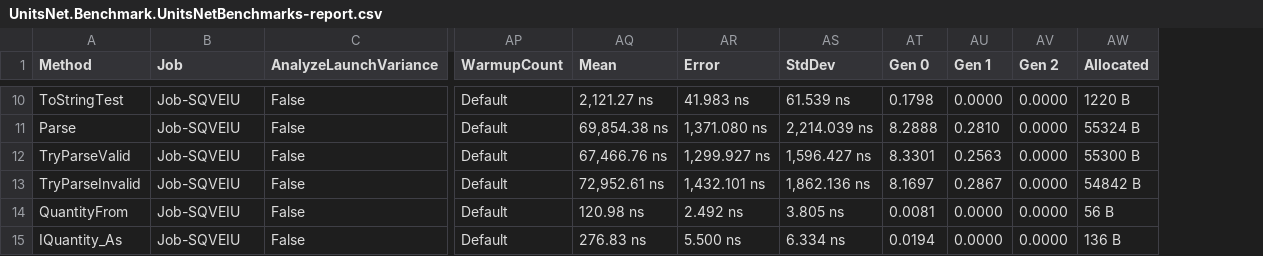
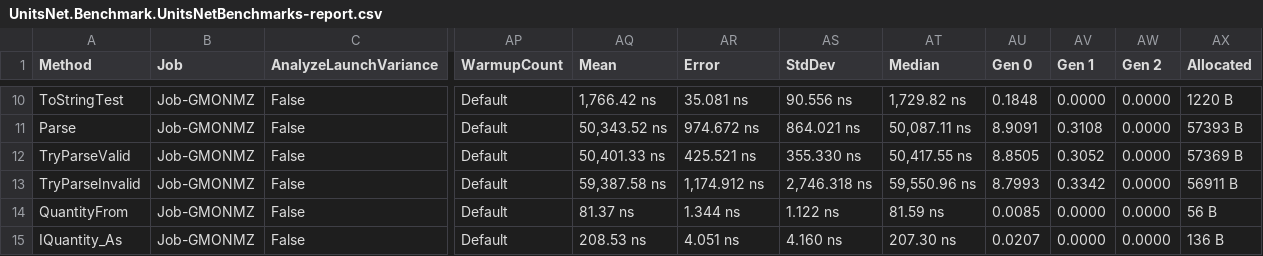
Before and after one commit to angularsen/UnitsNet, a CSV file: benchmarks/net472/results/UnitsNet.Benchmark.UnitsNetBenchmarks-report.csv, drawn as a sheet; only a part is shown, gaps mark what is left out; addresses are those after the commit; the diff covers the shown part only; the diff names each change by its address in the sheet, - before the commit and + after, or states it on an @@ line.

```diff
--- a/benchmarks/net472/results/UnitsNet.Benchmark.UnitsNetBenchmarks-report.csv
+++ b/benchmarks/net472/results/UnitsNet.Benchmark.UnitsNetBenchmarks-report.csv
+column AT (Median), rows 10-15: 1,729.82 ns | 50,087.11 ns | 50,417.55 ns | 59,550.96 ns | 81.59 ns | 207.30 ns
-B10:B15 (Job): Job-SQVEIU
+B10:B15 (Job): Job-GMONMZ
-AQ10 (Mean): 2,121.27 ns
+AQ10 (Mean): 1,766.42 ns
-AR10 (Error): 41.983 ns
+AR10 (Error): 35.081 ns
-AS10 (StdDev): 61.539 ns
+AS10 (StdDev): 90.556 ns
-AU10 (Gen 0): 0.1798
+AU10 (Gen 0): 0.1848
-AQ11 (Mean): 69,854.38 ns
+AQ11 (Mean): 50,343.52 ns
-AR11 (Error): 1,371.080 ns
+AR11 (Error): 974.672 ns
-AS11 (StdDev): 2,214.039 ns
+AS11 (StdDev): 864.021 ns
-AU11 (Gen 0): 8.2888
+AU11 (Gen 0): 8.9091
-AV11 (Gen 1): 0.2810
+AV11 (Gen 1): 0.3108
-AX11 (Allocated): 55324 B
+AX11 (Allocated): 57393 B
-AQ12 (Mean): 67,466.76 ns
+AQ12 (Mean): 50,401.33 ns
-AR12 (Error): 1,299.927 ns
+AR12 (Error): 425.521 ns
-AS12 (StdDev): 1,596.427 ns
+AS12 (StdDev): 355.330 ns
-AU12 (Gen 0): 8.3301
+AU12 (Gen 0): 8.8505
-AV12 (Gen 1): 0.2563
+AV12 (Gen 1): 0.3052
-AX12 (Allocated): 55300 B
+AX12 (Allocated): 57369 B
-AQ13 (Mean): 72,952.61 ns
+AQ13 (Mean): 59,387.58 ns
-AR13 (Error): 1,432.101 ns
+AR13 (Error): 1,174.912 ns
-AS13 (StdDev): 1,862.136 ns
+AS13 (StdDev): 2,746.318 ns
-AU13 (Gen 0): 8.1697
+AU13 (Gen 0): 8.7993
-AV13 (Gen 1): 0.2867
+AV13 (Gen 1): 0.3342
-AX13 (Allocated): 54842 B
+AX13 (Allocated): 56911 B
-AQ14 (Mean): 120.98 ns
+AQ14 (Mean): 81.37 ns
-AR14 (Error): 2.492 ns
+AR14 (Error): 1.344 ns
-AS14 (StdDev): 3.805 ns
+AS14 (StdDev): 1.122 ns
-AU14 (Gen 0): 0.0081
+AU14 (Gen 0): 0.0085
-AQ15 (Mean): 276.83 ns
+AQ15 (Mean): 208.53 ns
-AR15 (Error): 5.500 ns
+AR15 (Error): 4.051 ns
-AS15 (StdDev): 6.334 ns
+AS15 (StdDev): 4.160 ns
-AU15 (Gen 0): 0.0194
+AU15 (Gen 0): 0.0207
```
Also changed, not shown: 53 edited cells elsewhere in this file, 5 other files.
